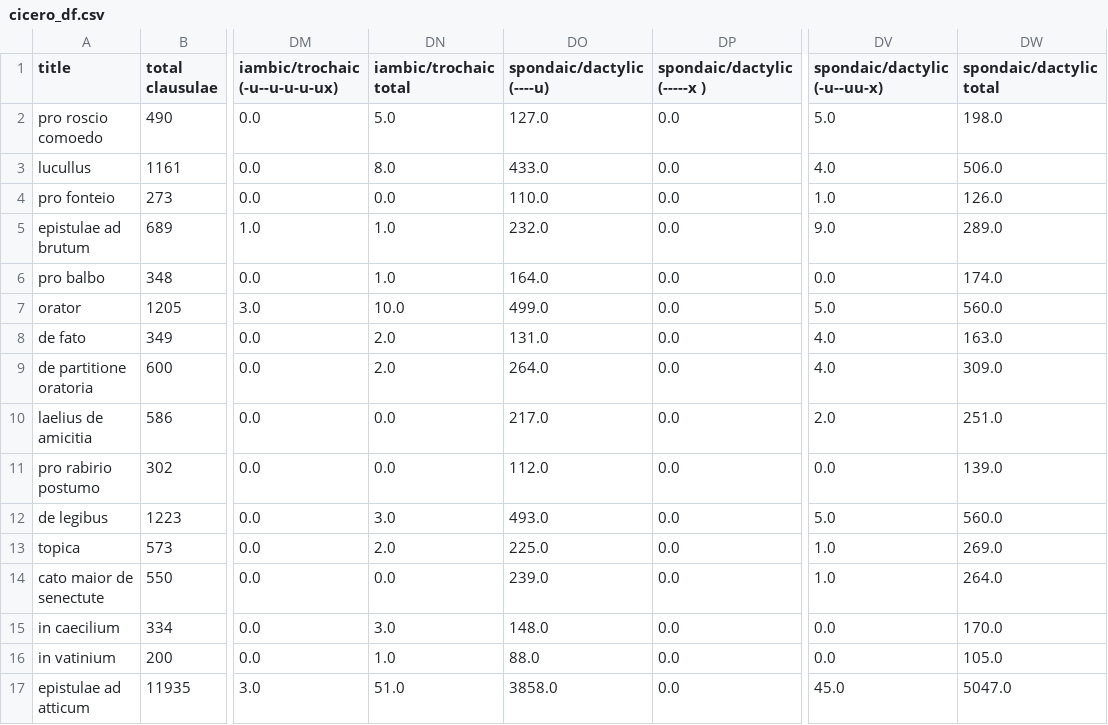
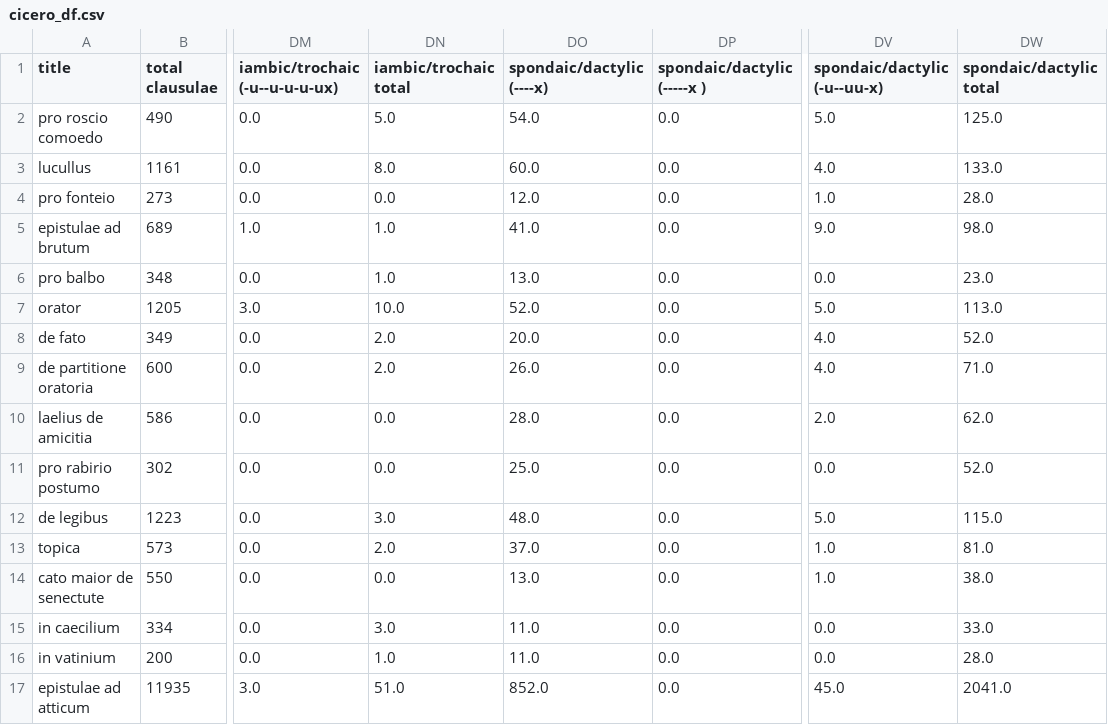
Before and after one commit to TylerKirby/latin-prose-rhythm, a CSV file: data/cicero_df.csv, drawn as a sheet; only a part is shown, gaps mark what is left out; the diff covers the shown part only; the diff names each change by its address in the sheet, - before the commit and + after, or states it on an @@ line.

Commit message:
updated rhythm data

```diff
--- a/data/cicero_df.csv
+++ b/data/cicero_df.csv
-DO1: spondaic/dactylic (----u)
+DO1: spondaic/dactylic (----x)
-DO2 (spondaic/dactylic (----x)): 127.0
+DO2 (spondaic/dactylic (----x)): 54.0
-DW2 (spondaic/dactylic total): 198.0
+DW2 (spondaic/dactylic total): 125.0
-DO3 (spondaic/dactylic (----x)): 433.0
+DO3 (spondaic/dactylic (----x)): 60.0
-DW3 (spondaic/dactylic total): 506.0
+DW3 (spondaic/dactylic total): 133.0
-DO4 (spondaic/dactylic (----x)): 110.0
+DO4 (spondaic/dactylic (----x)): 12.0
-DW4 (spondaic/dactylic total): 126.0
+DW4 (spondaic/dactylic total): 28.0
-DO5 (spondaic/dactylic (----x)): 232.0
+DO5 (spondaic/dactylic (----x)): 41.0
-DW5 (spondaic/dactylic total): 289.0
+DW5 (spondaic/dactylic total): 98.0
-DO6 (spondaic/dactylic (----x)): 164.0
+DO6 (spondaic/dactylic (----x)): 13.0
-DW6 (spondaic/dactylic total): 174.0
+DW6 (spondaic/dactylic total): 23.0
-DO7 (spondaic/dactylic (----x)): 499.0
+DO7 (spondaic/dactylic (----x)): 52.0
-DW7 (spondaic/dactylic total): 560.0
+DW7 (spondaic/dactylic total): 113.0
-DO8 (spondaic/dactylic (----x)): 131.0
+DO8 (spondaic/dactylic (----x)): 20.0
-DW8 (spondaic/dactylic total): 163.0
+DW8 (spondaic/dactylic total): 52.0
-DO9 (spondaic/dactylic (----x)): 264.0
+DO9 (spondaic/dactylic (----x)): 26.0
-DW9 (spondaic/dactylic total): 309.0
+DW9 (spondaic/dactylic total): 71.0
-DO10 (spondaic/dactylic (----x)): 217.0
+DO10 (spondaic/dactylic (----x)): 28.0
-DW10 (spondaic/dactylic total): 251.0
+DW10 (spondaic/dactylic total): 62.0
-DO11 (spondaic/dactylic (----x)): 112.0
+DO11 (spondaic/dactylic (----x)): 25.0
-DW11 (spondaic/dactylic total): 139.0
+DW11 (spondaic/dactylic total): 52.0
-DO12 (spondaic/dactylic (----x)): 493.0
+DO12 (spondaic/dactylic (----x)): 48.0
-DW12 (spondaic/dactylic total): 560.0
+DW12 (spondaic/dactylic total): 115.0
-DO13 (spondaic/dactylic (----x)): 225.0
+DO13 (spondaic/dactylic (----x)): 37.0
-DW13 (spondaic/dactylic total): 269.0
+DW13 (spondaic/dactylic total): 81.0
-DO14 (spondaic/dactylic (----x)): 239.0
+DO14 (spondaic/dactylic (----x)): 13.0
-DW14 (spondaic/dactylic total): 264.0
+DW14 (spondaic/dactylic total): 38.0
-DO15 (spondaic/dactylic (----x)): 148.0
+DO15 (spondaic/dactylic (----x)): 11.0
-DW15 (spondaic/dactylic total): 170.0
+DW15 (spondaic/dactylic total): 33.0
-DO16 (spondaic/dactylic (----x)): 88.0
+DO16 (spondaic/dactylic (----x)): 11.0
-DW16 (spondaic/dactylic total): 105.0
+DW16 (spondaic/dactylic total): 28.0
-DO17 (spondaic/dactylic (----x)): 3858.0
+DO17 (spondaic/dactylic (----x)): 852.0
-DW17 (spondaic/dactylic total): 5047.0
+DW17 (spondaic/dactylic total): 2041.0
```
Also changed, not shown: 118 edited cells elsewhere in this file, 1 other file.
